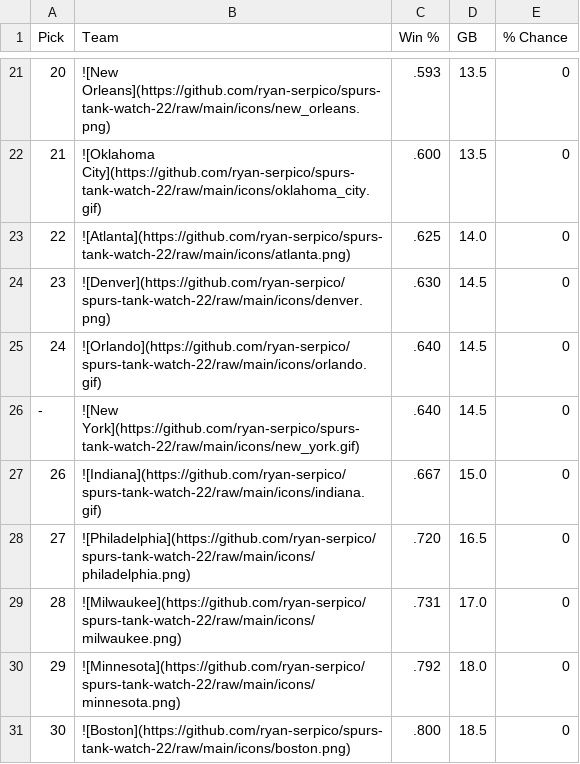
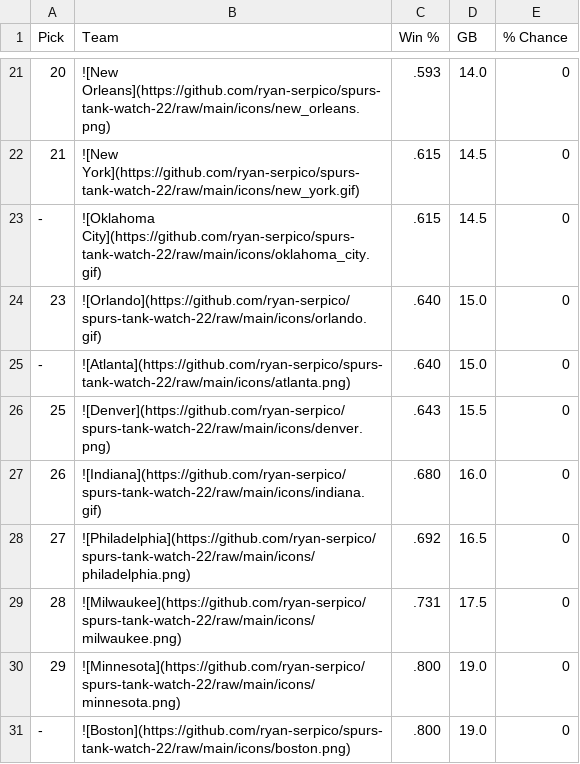
Before and after one commit to ryan-serpico/spurs-tank-watch-22, a CSV file: output/standings.csv, drawn as a sheet; only a part is shown, gaps mark what is left out; the diff covers the shown part only.

```diff
--- a/output/standings.csv
+++ b/output/standings.csv
@@ -21,11 +21,11 @@ Pick,Team,Win %,GB,% Chance
-20,![New Orleans](https://github.com/ryan-serpico/spurs-tank-watch-22/raw/main/icons/new_orleans.png),.593,13.5,0
-21,![Oklahoma City](https://github.com/ryan-serpico/spurs-tank-watch-22/raw/main/icons/oklahoma_city.gif),.600,13.5,0
-22,![Atlanta](https://github.com/ryan-serpico/spurs-tank-watch-22/raw/main/icons/atlanta.png),.625,14.0,0
-23,![Denver](https://github.com/ryan-serpico/spurs-tank-watch-22/raw/main/icons/denver.png),.630,14.5,0
-24,![Orlando](https://github.com/ryan-serpico/spurs-tank-watch-22/raw/main/icons/orlando.gif),.640,14.5,0
--,![New York](https://github.com/ryan-serpico/spurs-tank-watch-22/raw/main/icons/new_york.gif),.640,14.5,0
-26,![Indiana](https://github.com/ryan-serpico/spurs-tank-watch-22/raw/main/icons/indiana.gif),.667,15.0,0
-27,![Philadelphia](https://github.com/ryan-serpico/spurs-tank-watch-22/raw/main/icons/philadelphia.png),.720,16.5,0
-28,![Milwaukee](https://github.com/ryan-serpico/spurs-tank-watch-22/raw/main/icons/milwaukee.png),.731,17.0,0
-29,![Minnesota](https://github.com/ryan-serpico/spurs-tank-watch-22/raw/main/icons/minnesota.png),.792,18.0,0
-30,![Boston](https://github.com/ryan-serpico/spurs-tank-watch-22/raw/main/icons/boston.png),.800,18.5,0
+20,![New Orleans](https://github.com/ryan-serpico/spurs-tank-watch-22/raw/main/icons/new_orleans.png),.593,14.0,0
+21,![New York](https://github.com/ryan-serpico/spurs-tank-watch-22/raw/main/icons/new_york.gif),.615,14.5,0
+-,![Oklahoma City](https://github.com/ryan-serpico/spurs-tank-watch-22/raw/main/icons/oklahoma_city.gif),.615,14.5,0
+23,![Orlando](https://github.com/ryan-serpico/spurs-tank-watch-22/raw/main/icons/orlando.gif),.640,15.0,0
+-,![Atlanta](https://github.com/ryan-serpico/spurs-tank-watch-22/raw/main/icons/atlanta.png),.640,15.0,0
+25,![Denver](https://github.com/ryan-serpico/spurs-tank-watch-22/raw/main/icons/denver.png),.643,15.5,0
+26,![Indiana](https://github.com/ryan-serpico/spurs-tank-watch-22/raw/main/icons/indiana.gif),.680,16.0,0
+27,![Philadelphia](https://github.com/ryan-serpico/spurs-tank-watch-22/raw/main/icons/philadelphia.png),.692,16.5,0
+28,![Milwaukee](https://github.com/ryan-serpico/spurs-tank-watch-22/raw/main/icons/milwaukee.png),.731,17.5,0
+29,![Minnesota](https://github.com/ryan-serpico/spurs-tank-watch-22/raw/main/icons/minnesota.png),.800,19.0,0
+-,![Boston](https://github.com/ryan-serpico/spurs-tank-watch-22/raw/main/icons/boston.png),.800,19.0,0
```
Also changed, not shown: 3 added rows, 3 removed rows and 29 edited cells elsewhere in this file, 2 other files.
